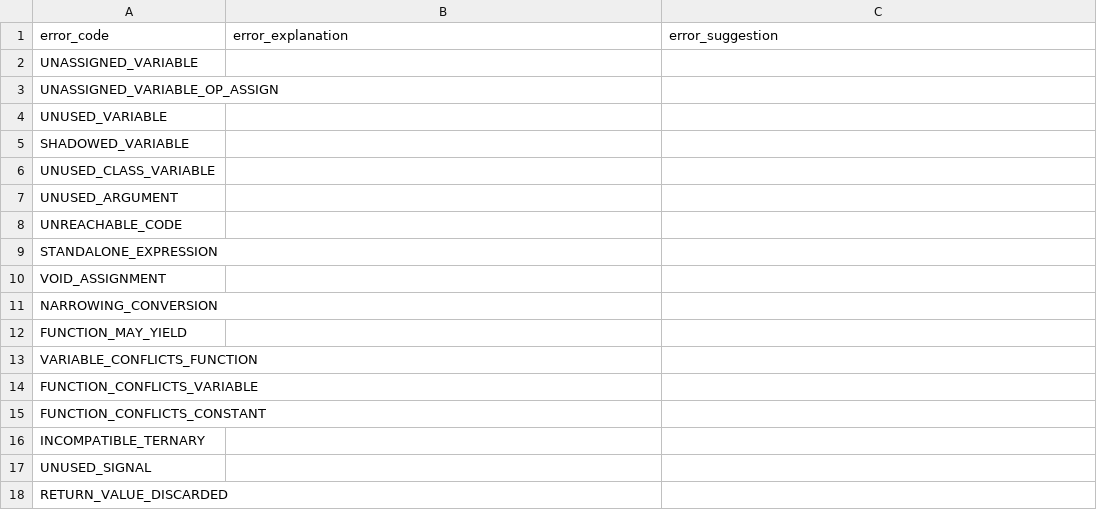
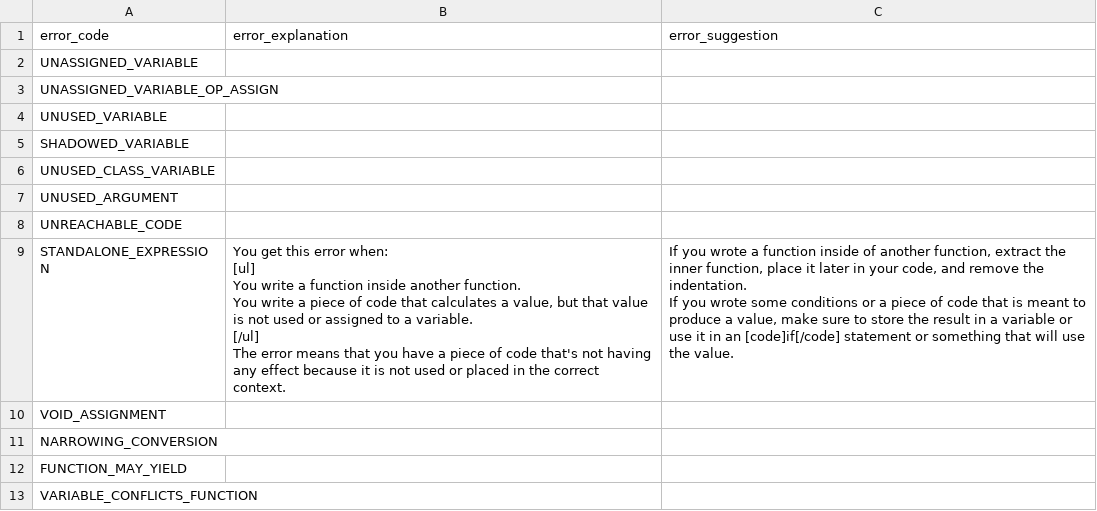
Before and after one commit to GDQuest/learn-gdscript, a CSV file: script_checking/error_database.csv, drawn as a sheet; only a part is shown; the shorter side is filled out with more unchanged rows.

Commit message:
Add error explanations for standalone functions and standalone expressions

```diff
--- a/script_checking/error_database.csv
+++ b/script_checking/error_database.csv
@@ -8,3 +8,12 @@
 "UNREACHABLE_CODE",,
-"STANDALONE_EXPRESSION",,
+"STANDALONE_EXPRESSION","You get this error when:
+
+[ul]
+You write a function inside another function.
+You write a piece of code that calculates a value, but that value is not used or assigned to a variable.
+[/ul]
+
+The error means that you have a piece of code that's not having any effect because it is not used or placed in the correct context.","If you wrote a function inside of another function, extract the inner function, place it later in your code, and remove the indentation.
+
+If you wrote some conditions or a piece of code that is meant to produce a value, make sure to store the result in a variable or use it in an [code]if[/code] statement or something that will use the value."
 "VOID_ASSIGNMENT",,
```
Also changed, not shown: 1 other file.
